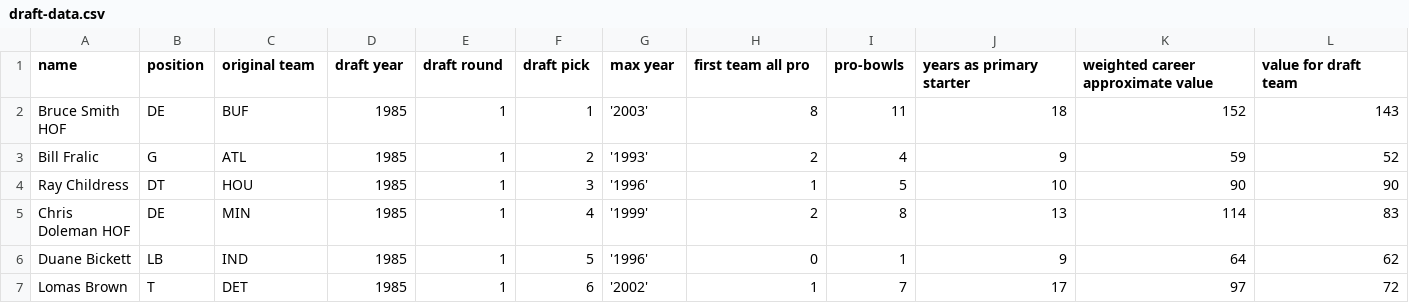
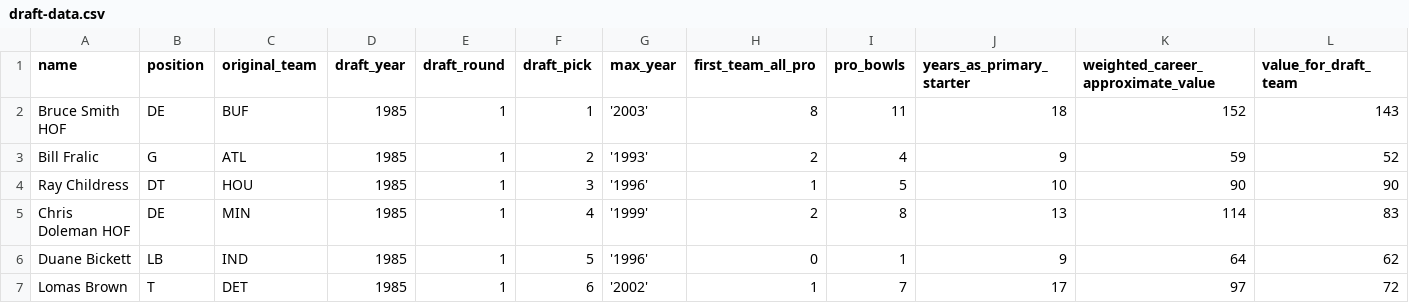
Before and after one commit to ckorbel/nfl-draft-data, a CSV file: draft-data.csv, drawn as a sheet; only a part is shown.

Commit message:
simple api for draft data

```diff
--- a/draft-data.csv
+++ b/draft-data.csv
@@ -1,2 +1,2 @@
-name,position,original team,draft year,draft round,draft pick,max year,first team all pro,pro-bowls,years as primary starter,weighted career approximate value,value for draft team
+name,position,original_team,draft_year,draft_round,draft_pick,max_year,first_team_all_pro,pro_bowls,years_as_primary_starter,weighted_career_approximate_value,value_for_draft_team
 Bruce Smith HOF,DE,BUF,1985,1,1,'2003',8,11,18,152,143
```
Also changed, not shown: 6 other files.
